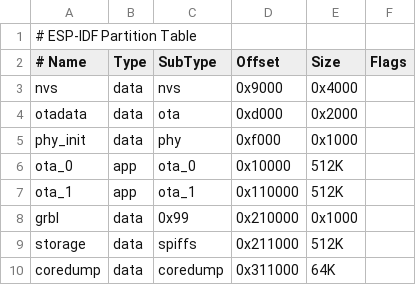
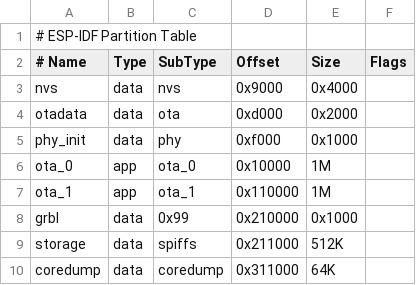
Before and after one commit to Ortur-Tech/Ortur_Laser_Firmware_17X-18X, a CSV file: ESPLaserMasterGrbl/partitions.csv, drawn as a sheet.

```diff
--- a/ESPLaserMasterGrbl/partitions.csv
+++ b/ESPLaserMasterGrbl/partitions.csv
@@ -5,4 +5,4 @@ otadata,  data, ota,     0xd000,  0x2000,
 phy_init, data, phy,     0xf000,  0x1000,
-ota_0,    app,  ota_0,   0x10000, 512K,
-ota_1,    app,  ota_1,   0x110000, 512K,
+ota_0,    app,  ota_0,   0x10000, 1M,
+ota_1,    app,  ota_1,   0x110000, 1M,
 grbl,     data, 0x99,    0x210000, 0x1000,
```
Also changed, not shown: 1 other file.
